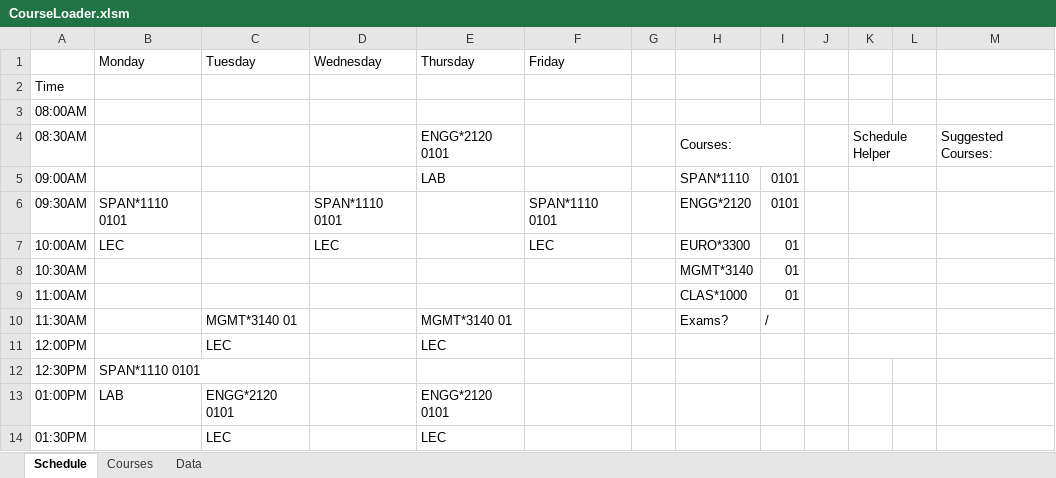
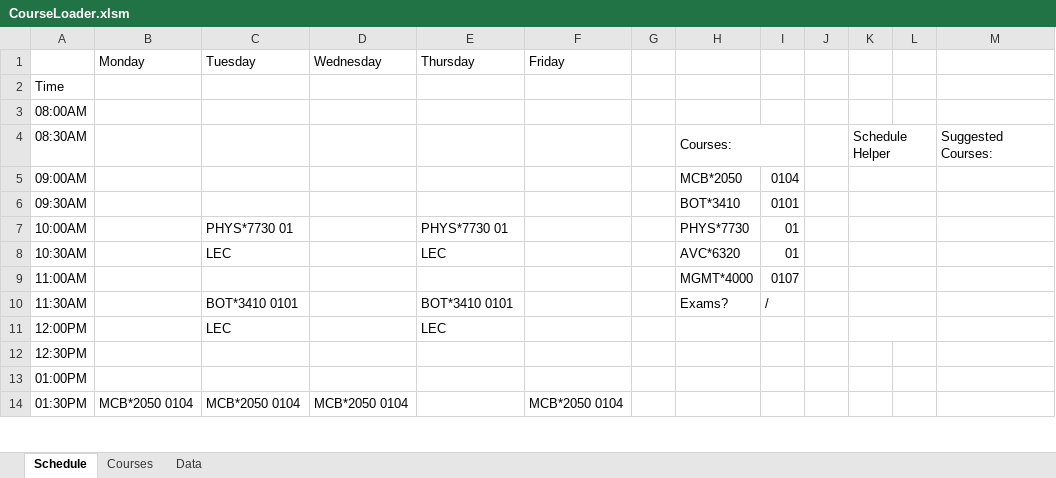
Before and after one commit to rowak/webattendant, an Excel workbook: CourseLoader.xlsm, sheet Schedule, drawn as a sheet; only a part is shown; values as stored, in another font and other column widths than the file's, no cell formats; charts and pictures not drawn; the diff covers the shown part only; the diff names each change by its address in the sheet, - before the commit and + after, or states it on an @@ line.

```diff
--- a/CourseLoader.xlsm (sheet Schedule)
+++ b/CourseLoader.xlsm (sheet Schedule)
-E4 (Thursday): ENGG*2120 0101
+E4 (Thursday): (empty)
-E5 (Thursday): LAB
+E5 (Thursday): (empty)
-H5: SPAN*1110
+H5: MCB*2050
-I5: 0101
+I5: 0104
-B6 (Monday): SPAN*1110 0101
+B6 (Monday): (empty)
-D6 (Wednesday): SPAN*1110 0101
+D6 (Wednesday): (empty)
-F6 (Friday): SPAN*1110 0101
+F6 (Friday): (empty)
-H6: ENGG*2120
+H6: BOT*3410
-B7 (Monday): LEC
+B7 (Monday): (empty)
-C7 (Tuesday): (empty)
+C7 (Tuesday): PHYS*7730 01
-D7 (Wednesday): LEC
+D7 (Wednesday): (empty)
-E7 (Thursday): (empty)
+E7 (Thursday): PHYS*7730 01
-F7 (Friday): LEC
+F7 (Friday): (empty)
-H7: EURO*3300
+H7: PHYS*7730
-C8 (Tuesday): (empty)
+C8 (Tuesday): LEC
-E8 (Thursday): (empty)
+E8 (Thursday): LEC
-H8: MGMT*3140
+H8: AVC*6320
-H9: CLAS*1000
+H9: MGMT*4000
-I9: 01
+I9: 0107
-C10 (Tuesday): MGMT*3140 01
+C10 (Tuesday): BOT*3410 0101
-E10 (Thursday): MGMT*3140 01
+E10 (Thursday): BOT*3410 0101
-B12 (Monday): SPAN*1110 0101
+B12 (Monday): (empty)
-B13 (Monday): LAB
+B13 (Monday): (empty)
-C13 (Tuesday): ENGG*2120 0101
+C13 (Tuesday): (empty)
-E13 (Thursday): ENGG*2120 0101
+E13 (Thursday): (empty)
-B14 (Monday): (empty)
+B14 (Monday): MCB*2050 0104
-C14 (Tuesday): LEC
+C14 (Tuesday): MCB*2050 0104
-D14 (Wednesday): (empty)
+D14 (Wednesday): MCB*2050 0104
-E14 (Thursday): LEC
+E14 (Thursday): (empty)
-F14 (Friday): (empty)
+F14 (Friday): MCB*2050 0104
```
Also changed, not shown: 24 edited cells elsewhere in this sheet, cell formats, charts or pictures, 2 other files.
